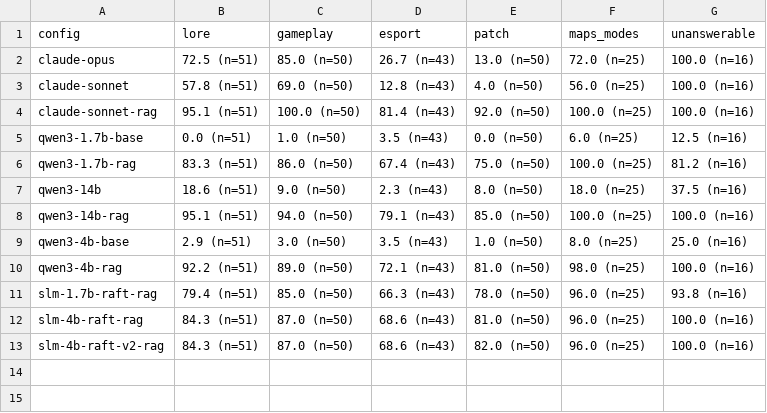
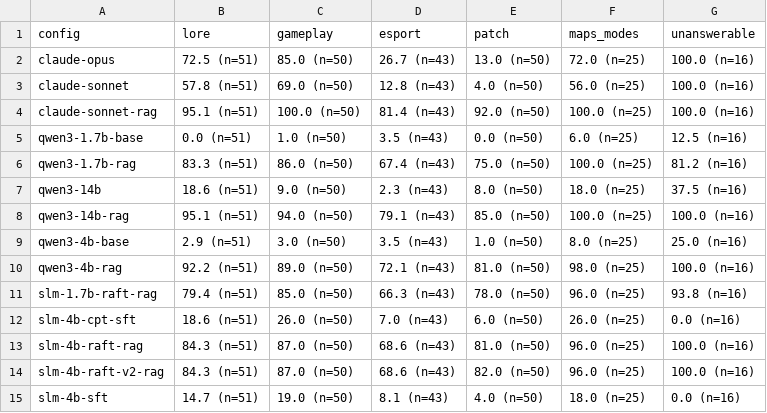
Before and after one commit to Nathan-Albalat/OverwatchSLM, a CSV file: eval/report/categories.csv, drawn as a sheet; the diff names each change by its address in the sheet, - before the commit and + after, or states it on an @@ line.

```diff
--- a/eval/report/categories.csv
+++ b/eval/report/categories.csv
+row 12: slm-4b-cpt-sft | 18.6 (n=51) | 26.0 (n=50) | 7.0 (n=43) | 6.0 (n=50) | 26.0 (n=25) | 0.0 (n=16)
+row 15: slm-4b-sft | 14.7 (n=51) | 19.0 (n=50) | 8.1 (n=43) | 4.0 (n=50) | 18.0 (n=25) | 0.0 (n=16)
```
Also changed, not shown: eval/report/global.csv, eval/report/hallucination.csv, 8 other files.
